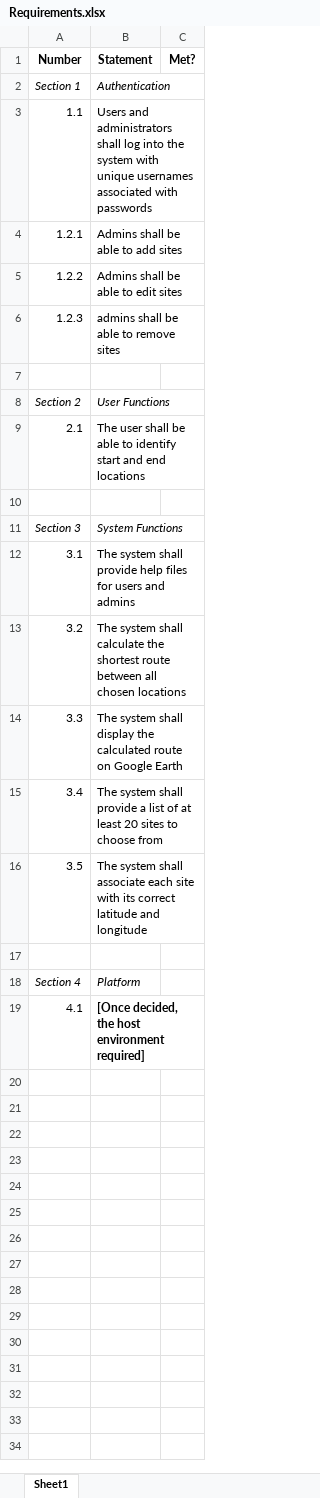
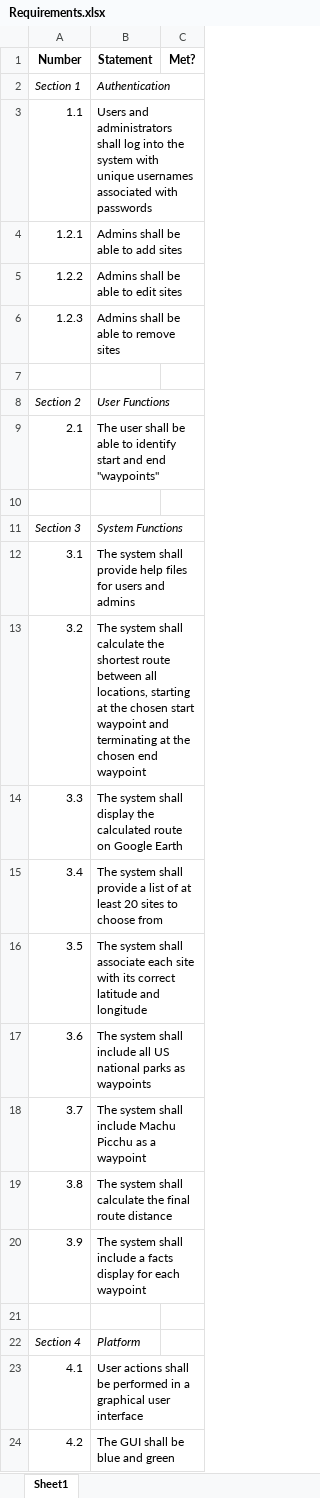
Before and after one commit to chrisp33/UMBC-CMSC_345_TWIX, an Excel workbook: Documents/Requirements/Requirements.xlsx, sheet Sheet1, drawn as a sheet; values as stored, in another font and other column widths than the file's, no borders; addresses are those after the commit; the diff names each change by its address in the sheet, - before the commit and + after, or states it on an @@ line.

Commit message:
Updates list of requirements

```diff
--- a/Documents/Requirements/Requirements.xlsx (sheet Sheet1)
+++ b/Documents/Requirements/Requirements.xlsx (sheet Sheet1)
-B6 (Statement): admins shall be able to remove sites
+B6 (Statement): Admins shall be able to remove sites
-B9 (Statement): …and end locations
+B9 (Statement): …and end "waypoints"
-B13 (Statement): …between all chosen locations
+B13 (Statement): …between all locations, starting at the chosen start waypoint and terminating at the chosen end waypoint
+row 17: 3.6 | The system shall include all US national parks as waypoints
+row 18: 3.7 | The system shall include Machu Picchu as a waypoint
+row 19: 3.8 | The system shall calculate the final route distance
+row 20: 3.9 | The system shall include a facts display for each waypoint
-B23 (Statement): [Once decided, the host environment required]
+B23 (Statement): User actions shall be performed in a graphical user interface
-B23 bold: on
+B23 bold: off
+row 24: 4.2 | The GUI shall be blue and green
```
